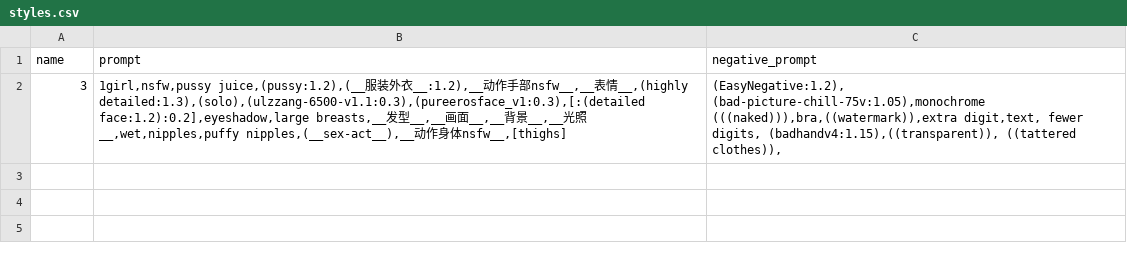
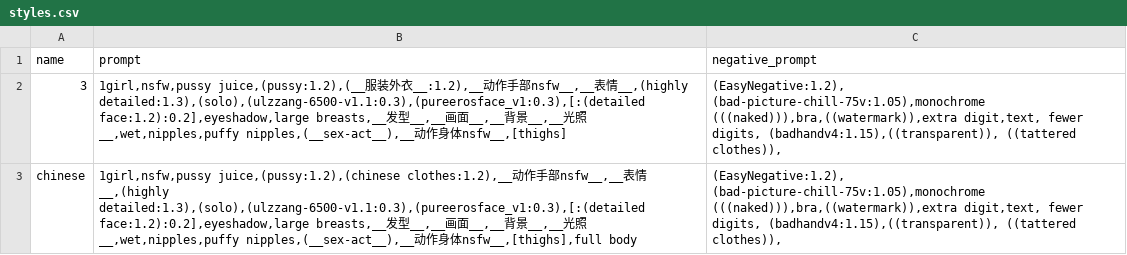
Before and after one commit to jetball/jetball, a CSV file: styles.csv, drawn as a sheet.

Commit message:
Update styles.csv

```diff
--- a/styles.csv
+++ b/styles.csv
@@ -2 +2,2 @@
 3,"1girl,nsfw,pussy juice,(pussy:1.2),(__服装外衣__:1.2),__动作手部nsfw__,__表情__,(highly detailed:1.3),(solo),(ulzzang-6500-v1.1:0.3),(pureerosface_v1:0.3),[:(detailed face:1.2):0.2],eyeshadow,large breasts,__发型__,__画面__,__背景__,__光照__,wet,nipples,puffy nipples,(__sex-act__),__动作身体nsfw__,[thighs]","(EasyNegative:1.2), (bad-picture-chill-75v:1.05),monochrome (((naked))),bra,((watermark)),extra digit,text, fewer digits, (badhandv4:1.15),((transparent)), ((tattered clothes)),"
+chinese,"1girl,nsfw,pussy juice,(pussy:1.2),(chinese clothes:1.2),__动作手部nsfw__,__表情__,(highly detailed:1.3),(solo),(ulzzang-6500-v1.1:0.3),(pureerosface_v1:0.3),[:(detailed face:1.2):0.2],eyeshadow,large breasts,__发型__,__画面__,__背景__,__光照__,wet,nipples,puffy nipples,(__sex-act__),__动作身体nsfw__,[thighs],full body","(EasyNegative:1.2), (bad-picture-chill-75v:1.05),monochrome (((naked))),bra,((watermark)),extra digit,text, fewer digits, (badhandv4:1.15),((transparent)), ((tattered clothes)),"
```
